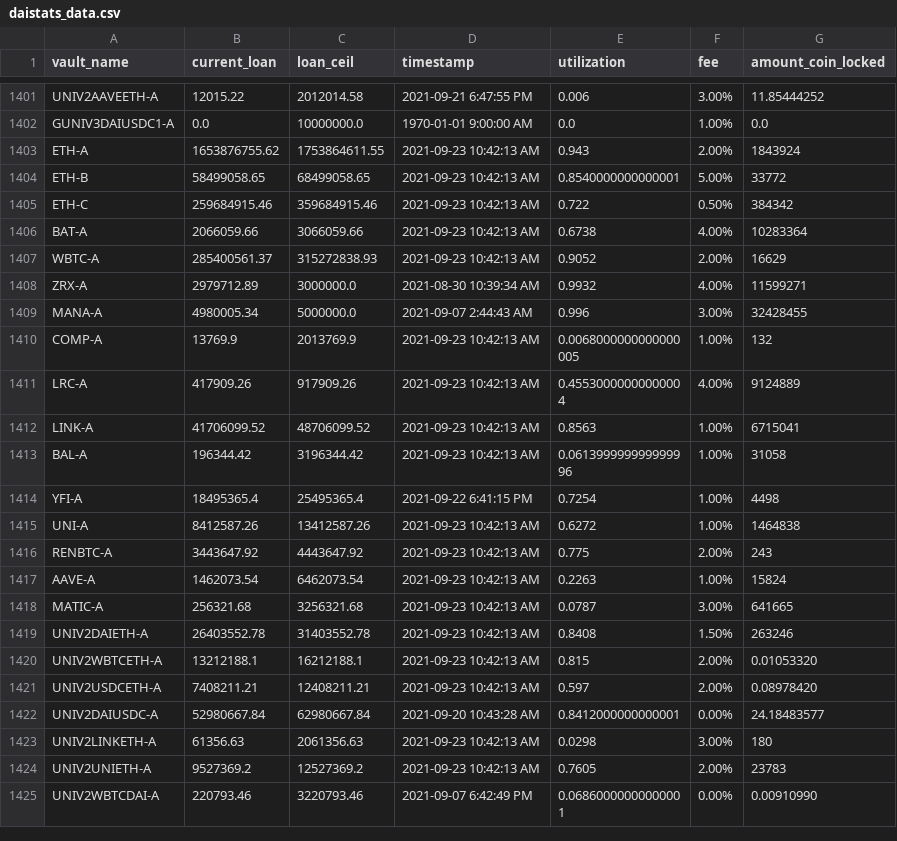
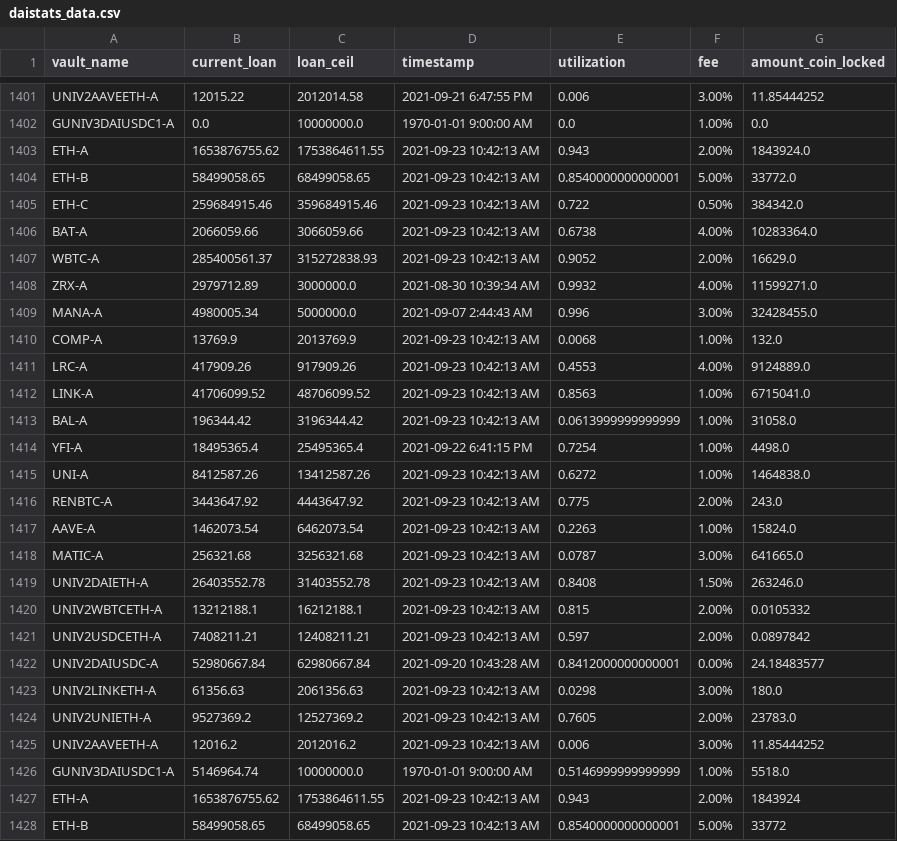
Before and after one commit to geniusnhu/daistats, a CSV file: daistats_data.csv, drawn as a sheet; only a part is shown, gaps mark what is left out; the shorter side is filled out with more unchanged rows.

Commit message:
Auto Server Commit 23.09.2021 12:08

```diff
--- a/daistats_data.csv
+++ b/daistats_data.csv
@@ -1402,2 +1402,26 @@ UNIV2AAVEETH-A,12015.22,2012014.58,2021-09-21 6:47:55 PM,0.006,3.00%,11.85444252
 GUNIV3DAIUSDC1-A,0.0,10000000.0,1970-01-01 9:00:00 AM,0.0,1.00%,0.0
+ETH-A,1653876755.62,1753864611.55,2021-09-23 10:42:13 AM,0.943,2.00%,1843924.0
+ETH-B,58499058.65,68499058.65,2021-09-23 10:42:13 AM,0.8540000000000001,5.00%,33772.0
+ETH-C,259684915.46,359684915.46,2021-09-23 10:42:13 AM,0.722,0.50%,384342.0
+BAT-A,2066059.66,3066059.66,2021-09-23 10:42:13 AM,0.6738,4.00%,10283364.0
+WBTC-A,285400561.37,315272838.93,2021-09-23 10:42:13 AM,0.9052,2.00%,16629.0
+ZRX-A,2979712.89,3000000.0,2021-08-30 10:39:34 AM,0.9932,4.00%,11599271.0
+MANA-A,4980005.34,5000000.0,2021-09-07 2:44:43 AM,0.996,3.00%,32428455.0
+COMP-A,13769.9,2013769.9,2021-09-23 10:42:13 AM,0.0068,1.00%,132.0
+LRC-A,417909.26,917909.26,2021-09-23 10:42:13 AM,0.4553,4.00%,9124889.0
+LINK-A,41706099.52,48706099.52,2021-09-23 10:42:13 AM,0.8563,1.00%,6715041.0
+BAL-A,196344.42,3196344.42,2021-09-23 10:42:13 AM,0.0613999999999999,1.00%,31058.0
+YFI-A,18495365.4,25495365.4,2021-09-22 6:41:15 PM,0.7254,1.00%,4498.0
+UNI-A,8412587.26,13412587.26,2021-09-23 10:42:13 AM,0.6272,1.00%,1464838.0
+RENBTC-A,3443647.92,4443647.92,2021-09-23 10:42:13 AM,0.775,2.00%,243.0
+AAVE-A,1462073.54,6462073.54,2021-09-23 10:42:13 AM,0.2263,1.00%,15824.0
+MATIC-A,256321.68,3256321.68,2021-09-23 10:42:13 AM,0.0787,3.00%,641665.0
+UNIV2DAIETH-A,26403552.78,31403552.78,2021-09-23 10:42:13 AM,0.8408,1.50%,263246.0
+UNIV2WBTCETH-A,13212188.1,16212188.1,2021-09-23 10:42:13 AM,0.815,2.00%,0.0105332
+UNIV2USDCETH-A,7408211.21,12408211.21,2021-09-23 10:42:13 AM,0.597,2.00%,0.0897842
+UNIV2DAIUSDC-A,52980667.84,62980667.84,2021-09-20 10:43:28 AM,0.8412000000000001,0.00%,24.18483577
+UNIV2LINKETH-A,61356.63,2061356.63,2021-09-23 10:42:13 AM,0.0298,3.00%,180.0
+UNIV2UNIETH-A,9527369.2,12527369.2,2021-09-23 10:42:13 AM,0.7605,2.00%,23783.0
+UNIV2AAVEETH-A,12016.2,2012016.2,2021-09-23 10:42:13 AM,0.006,3.00%,11.85444252
+GUNIV3DAIUSDC1-A,5146964.74,10000000.0,1970-01-01 9:00:00 AM,0.5146999999999999,1.00%,5518.0
 ETH-A,1653876755.62,1753864611.55,2021-09-23 10:42:13 AM,0.943,2.00%,1843924
```
